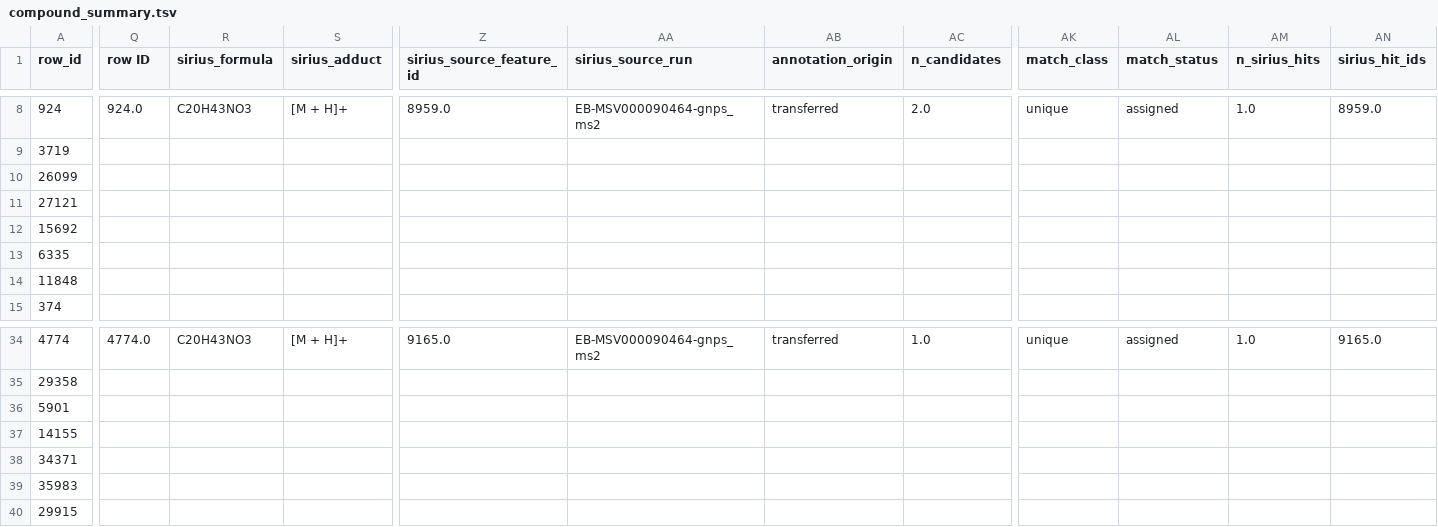
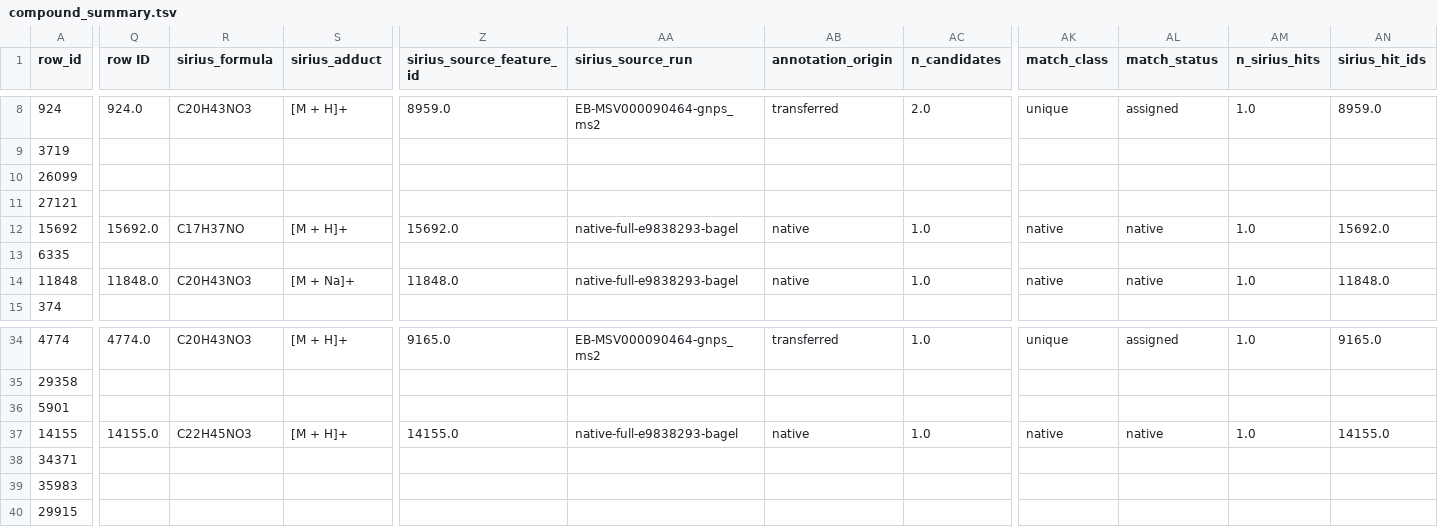
Before and after one commit to stajichlab/Batrachochytrium_EB_MS_compare, a TSV file: analysis/differential_features_primary/salamandrivorans_liq_Zoospore_vs_liq_Developed/compound_summary.tsv, drawn as a sheet; only a part is shown, gaps mark what is left out; the diff covers the shown part only; the diff names each change by its address in the sheet, - before the commit and + after, or states it on an @@ line.

Commit message:
Re-run differential-features-primary + feature-tables-primary with full native SIRIUS annotations
Folds the full native SIRIUS run (3,072 rows, commit bb7f862) into the
8 primary contrasts: 103,637 significant feature-rows, 2,639
bioactivity-flagged (up from 1,106 with the pilot-only annotations).
Regenerated all per-contrast compound_summary.{tsv,html}, both
per-species rollups, and feature_tables_index.html.

```diff
--- a/analysis/differential_features_primary/salamandrivorans_liq_Zoospore_vs_liq_Developed/compound_summary.tsv
+++ b/analysis/differential_features_primary/salamandrivorans_liq_Zoospore_vs_liq_Developed/compound_summary.tsv
-Q12 (row ID): (empty)
+Q12 (row ID): 15692.0
-R12 (sirius_formula): (empty)
+R12 (sirius_formula): C17H37NO
-S12 (sirius_adduct): (empty)
+S12 (sirius_adduct): [M + H]+
-Z12 (sirius_source_feature_id): (empty)
+Z12 (sirius_source_feature_id): 15692.0
-AA12 (sirius_source_run): (empty)
+AA12 (sirius_source_run): native-full-e9838293-bagel
-AB12 (annotation_origin): (empty)
+AB12 (annotation_origin): native
-AC12 (n_candidates): (empty)
+AC12 (n_candidates): 1.0
-AK12 (match_class): (empty)
+AK12 (match_class): native
-AL12 (match_status): (empty)
+AL12 (match_status): native
-AM12 (n_sirius_hits): (empty)
+AM12 (n_sirius_hits): 1.0
-AN12 (sirius_hit_ids): (empty)
+AN12 (sirius_hit_ids): 15692.0
-Q14 (row ID): (empty)
+Q14 (row ID): 11848.0
-R14 (sirius_formula): (empty)
+R14 (sirius_formula): C20H43NO3
-S14 (sirius_adduct): (empty)
+S14 (sirius_adduct): [M + Na]+
-Z14 (sirius_source_feature_id): (empty)
+Z14 (sirius_source_feature_id): 11848.0
-AA14 (sirius_source_run): (empty)
+AA14 (sirius_source_run): native-full-e9838293-bagel
-AB14 (annotation_origin): (empty)
+AB14 (annotation_origin): native
-AC14 (n_candidates): (empty)
+AC14 (n_candidates): 1.0
-AK14 (match_class): (empty)
+AK14 (match_class): native
-AL14 (match_status): (empty)
+AL14 (match_status): native
-AM14 (n_sirius_hits): (empty)
+AM14 (n_sirius_hits): 1.0
-AN14 (sirius_hit_ids): (empty)
+AN14 (sirius_hit_ids): 11848.0
-Q37 (row ID): (empty)
+Q37 (row ID): 14155.0
-R37 (sirius_formula): (empty)
+R37 (sirius_formula): C22H45NO3
-S37 (sirius_adduct): (empty)
+S37 (sirius_adduct): [M + H]+
-Z37 (sirius_source_feature_id): (empty)
+Z37 (sirius_source_feature_id): 14155.0
-AA37 (sirius_source_run): (empty)
+AA37 (sirius_source_run): native-full-e9838293-bagel
-AB37 (annotation_origin): (empty)
+AB37 (annotation_origin): native
-AC37 (n_candidates): (empty)
+AC37 (n_candidates): 1.0
-AK37 (match_class): (empty)
+AK37 (match_class): native
-AL37 (match_status): (empty)
+AL37 (match_status): native
-AM37 (n_sirius_hits): (empty)
+AM37 (n_sirius_hits): 1.0
-AN37 (sirius_hit_ids): (empty)
+AN37 (sirius_hit_ids): 14155.0
```
Also changed, not shown: 137 edited cells elsewhere in this file, 42 other files.
